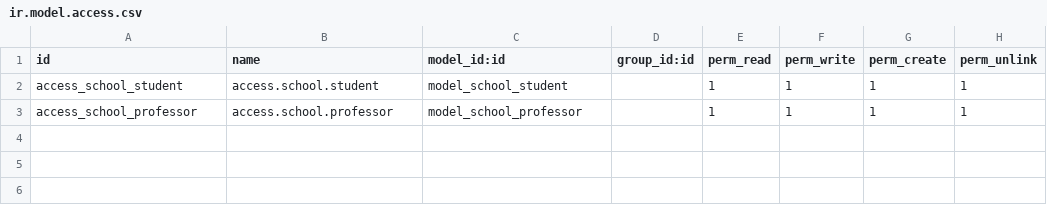
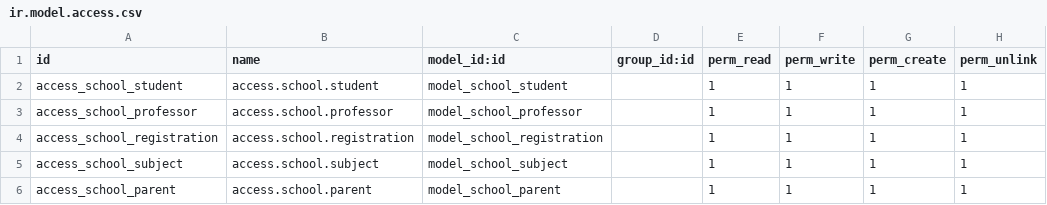
Before and after one commit to dev-floweazy/floweazy_tranning, a CSV file: sandhya_school/security/ir.model.access.csv, drawn as a sheet.

```diff
--- a/sandhya_school/security/ir.model.access.csv
+++ b/sandhya_school/security/ir.model.access.csv
@@ -3 +3,4 @@ access_school_student,access.school.student,model_school_student,,1,1,1,1
 access_school_professor,access.school.professor,model_school_professor,,1,1,1,1
+access_school_registration,access.school.registration,model_school_registration,,1,1,1,1
+access_school_subject,access.school.subject,model_school_subject,,1,1,1,1
+access_school_parent,access.school.parent,model_school_parent,,1,1,1,1
```
Also changed, not shown: 11 other files.
